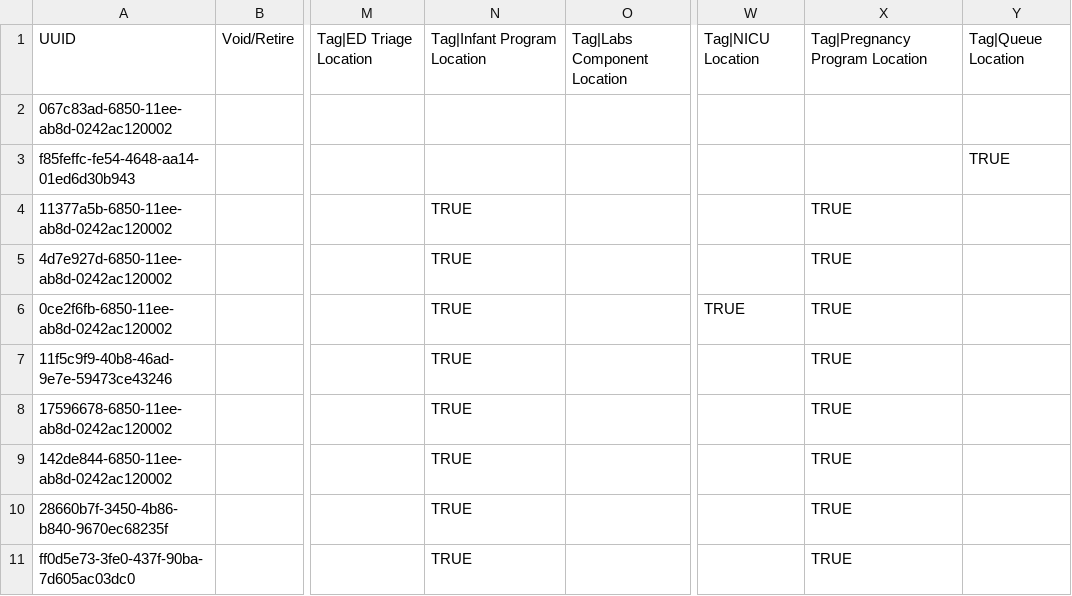
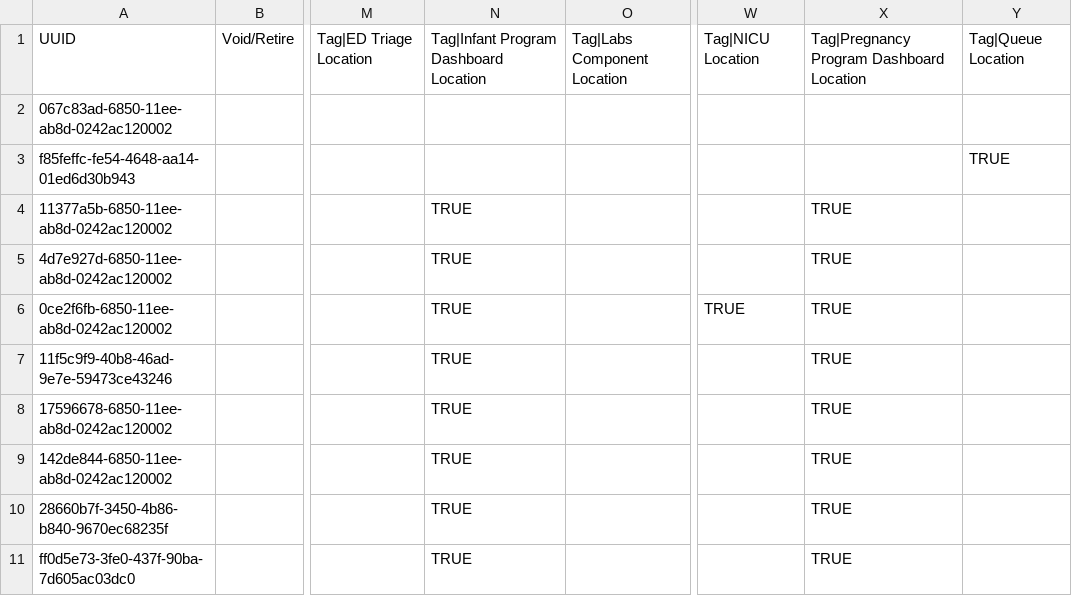
Before and after one commit to PIH/openmrs-config-pihsl, a CSV file: configuration/locations/locations-site-kgh-test.csv, drawn as a sheet; only a part is shown, gaps mark what is left out; the diff names each change by its address in the sheet, - before the commit and + after, or states it on an @@ line.

Commit message:
SL-771: Default the pregnancy and infant patient dashboard for certain user locations Tweak location tag names

```diff
--- a/configuration/locations/locations-site-kgh-test.csv
+++ b/configuration/locations/locations-site-kgh-test.csv
-N1: Tag|Infant Program Location
+N1: Tag|Infant Program Dashboard Location
-X1: Tag|Pregnancy Program Location
+X1: Tag|Pregnancy Program Dashboard Location
```
Also changed, not shown: configuration/locations/locations.csv.
